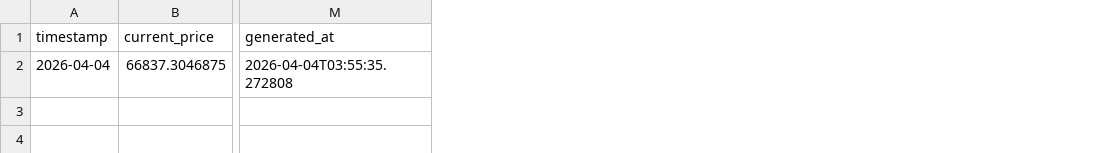
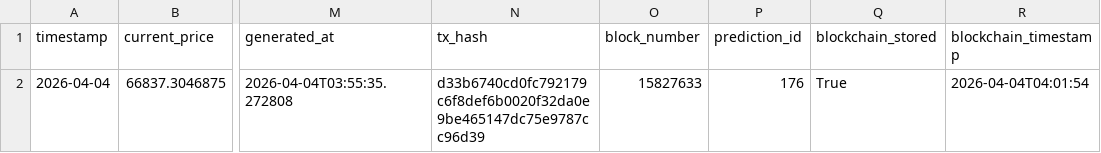
Before and after one commit to ying-jeanne/capstone_msba, a CSV file: data/predictions/daily_predictions.csv, drawn as a sheet; only a part is shown, gaps mark what is left out; the diff names each change by its address in the sheet, - before the commit and + after, or states it on an @@ line.

```diff
--- a/data/predictions/daily_predictions.csv
+++ b/data/predictions/daily_predictions.csv
+column N (tx_hash), row 2: d33b6740cd0fc792179c6f8def6b0020f32da0e9be465147dc75e9787cc96d39
+column O (block_number), row 2: 15827633
+column P (prediction_id), row 2: 176
+column Q (blockchain_stored), row 2: True
+column R (blockchain_timestamp), row 2: 2026-04-04T04:01:54
```
Also changed, not shown: data/blockchain/prediction_tracking.csv, data/blockchain/prediction_tracking_demo.csv.
